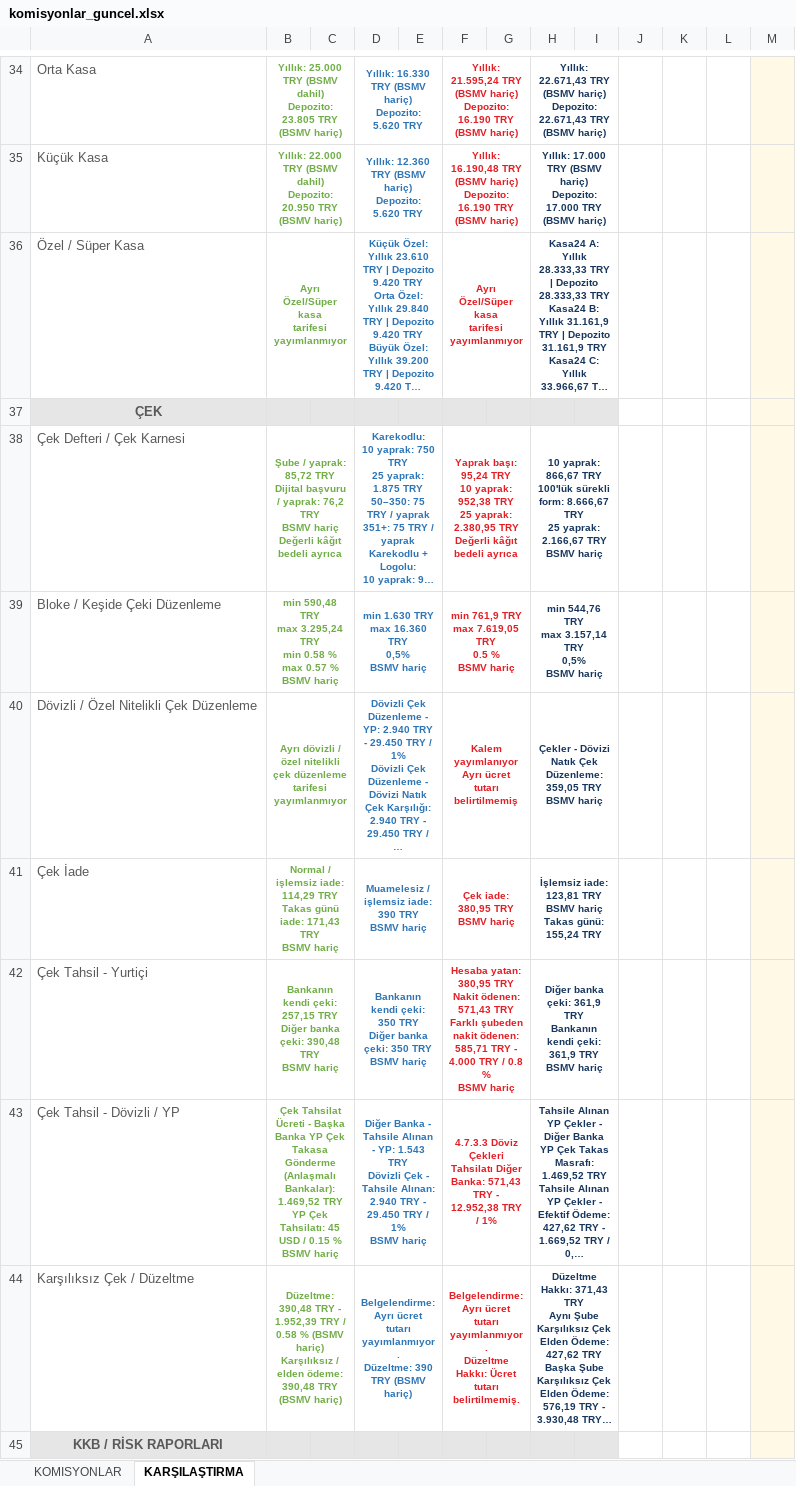
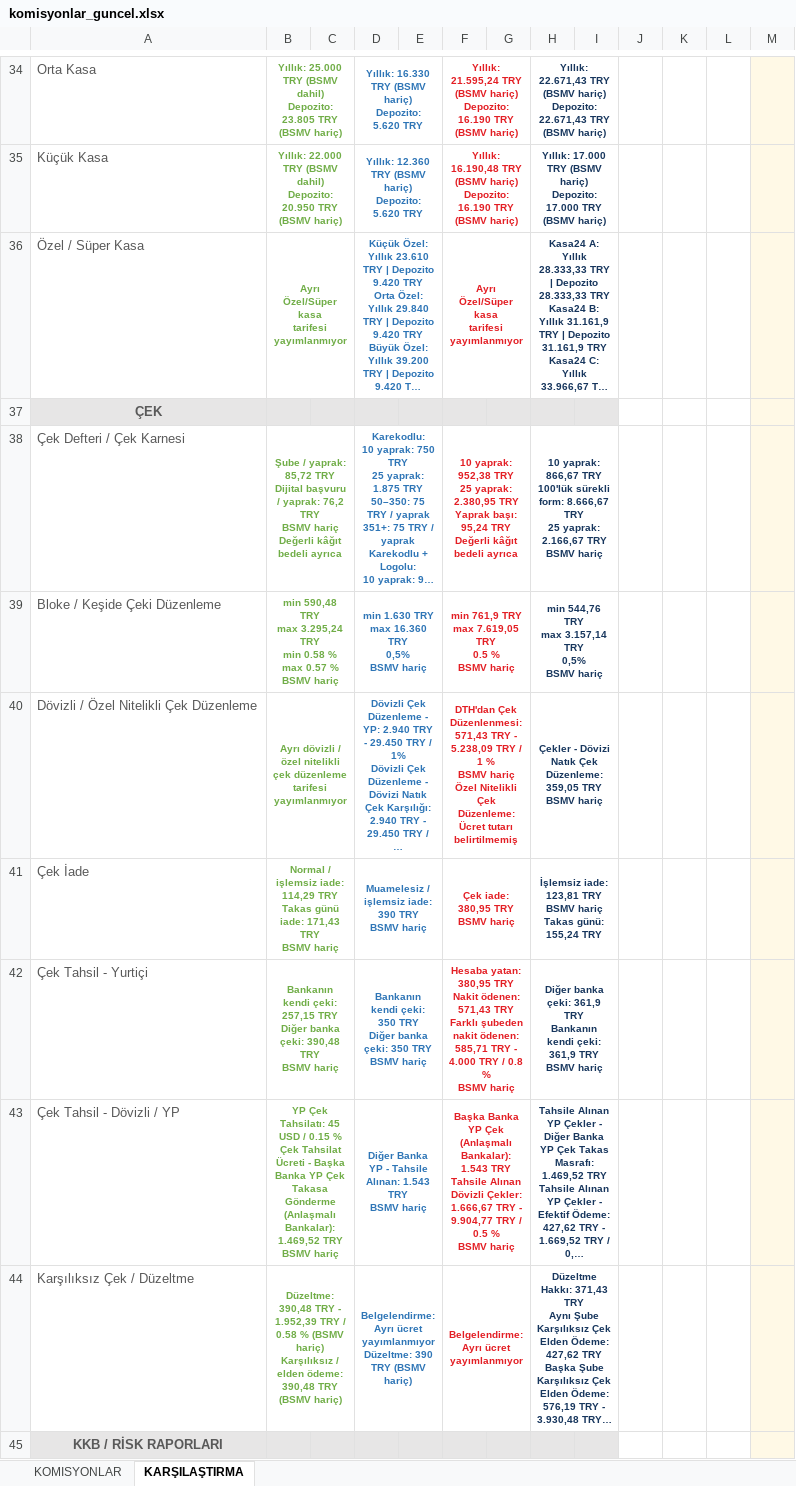
Before and after one commit to ozgeyamc/komisyon_analiz, an Excel workbook: komisyonlar_guncel.xlsx, sheet KARŞILAŞTIRMA, drawn as a sheet; only a part is shown, gaps mark what is left out; long unchanged cells end in …; values as stored, in another font and other column widths than the file's, no borders; ↵ is a line break in a cell; the diff covers the shown part only; the diff names each change by its address in the sheet, - before the commit and + after, or states it on an @@ line.

```diff
--- a/komisyonlar_guncel.xlsx (sheet KARŞILAŞTIRMA)
+++ b/komisyonlar_guncel.xlsx (sheet KARŞILAŞTIRMA)
-F38: Yaprak başı: 95,24 TRY ↵ 10 yaprak: 952,38 TRY ↵ 25 yaprak: 2.380,95 TRY ↵ Değerli…
+F38: 10 yaprak: 952,38 TRY ↵ 25 yaprak: 2.380,95 TRY ↵ Yaprak başı: 95,24 TRY ↵ Değerli…
-F40: Kalem yayımlanıyor ↵ Ayrı ücret tutarı belirtilmemiş
+F40: DTH'dan Çek Düzenlenmesi: 571,43 TRY - 5.238,09 TRY / 1 % ↵ BSMV hariç ↵ Özel Nitelikli Çek Düzenleme: Ücret tutarı belirtilmemiş
-B43: Çek Tahsilat Ücreti - Başka Banka YP Çek Takasa Gönderme (Anlaşmalı Bankalar): 1.469,52 TRY ↵ YP Çek Tahsilatı: 45 USD / 0.15 % ↵ BSMV hariç
+B43: YP Çek Tahsilatı: 45 USD / 0.15 % ↵ Çek Tahsilat Ücreti - Başka Banka YP Çek Takasa Gönderme (Anlaşmalı Bankalar): 1.469,52 TRY ↵ BSMV hariç
-D43: Diğer Banka - Tahsile Alınan - YP: 1.543 TRY ↵ Dövizli Çek - Tahsile Alınan: 2.940 TRY - 29.450 TRY / 1% ↵ BSMV hariç
+D43: Diğer Banka YP - Tahsile Alınan: 1.543 TRY ↵ BSMV hariç
-F43: 4.7.3.3 Döviz Çekleri Tahsilatı Diğer Banka: 571,43 TRY - 12.952,38 TRY / 1%
+F43: Başka Banka YP Çek (Anlaşmalı Bankalar): 1.543 TRY ↵ Tahsile Alınan Dövizli Çekler: 1.666,67 TRY - 9.904,77 TRY / 0.5 % ↵ BSMV hariç
-D44: …Ayrı ücret tutarı yayımlanmıyor. ↵ Düzeltme: 390…
+D44: …Ayrı ücret yayımlanmıyor ↵ Düzeltme: 390…
-F44: …Ayrı ücret tutarı yayımlanmıyor. ↵ Düzeltme Hakkı: Ücret tutarı belirtilmemiş.
+F44: …Ayrı ücret yayımlanmıyor
```
Also changed, not shown: 49 edited cells elsewhere in this sheet, sheet KOMISYONLAR.
